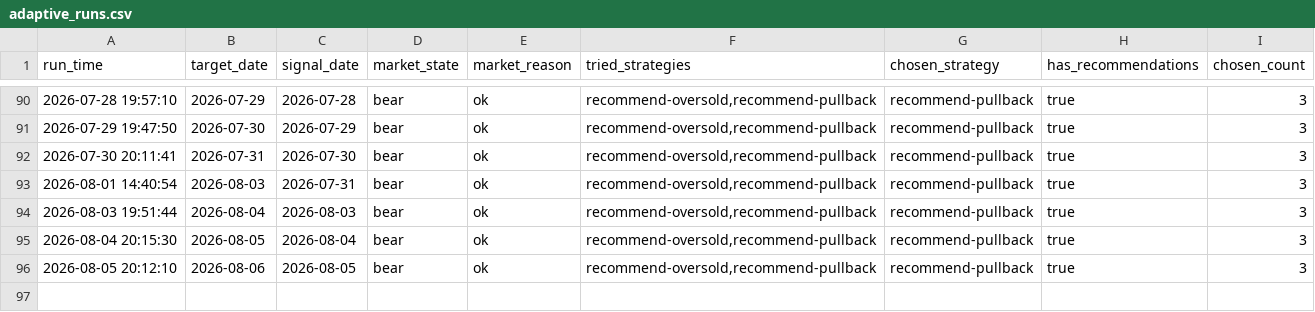
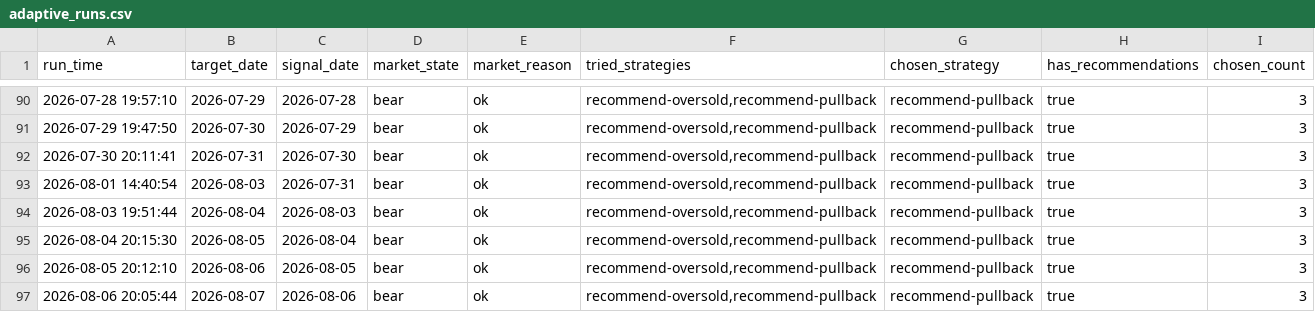
Before and after one commit to wuweiyuan/facai, a CSV file: reports/adaptive_runs.csv, drawn as a sheet; only a part is shown, gaps mark what is left out; the diff names each change by its address in the sheet, - before the commit and + after, or states it on an @@ line.

```diff
--- a/reports/adaptive_runs.csv
+++ b/reports/adaptive_runs.csv
+row 97: 2026-08-06 20:05:44 | 2026-08-07 | 2026-08-06 | bear | ok | recommend-oversold,recommend-pullback | recommend-pullback | true | 3
```
Also changed, not shown: reports/recommendations.csv, 3 other files.
